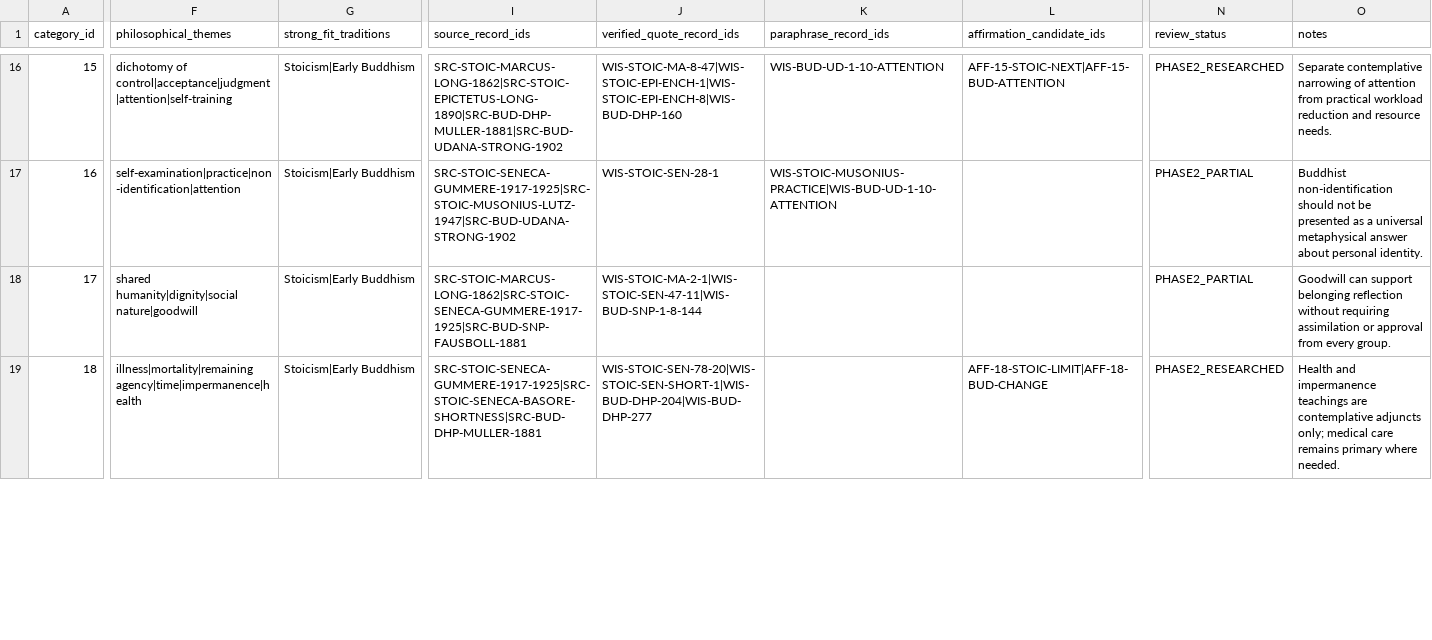
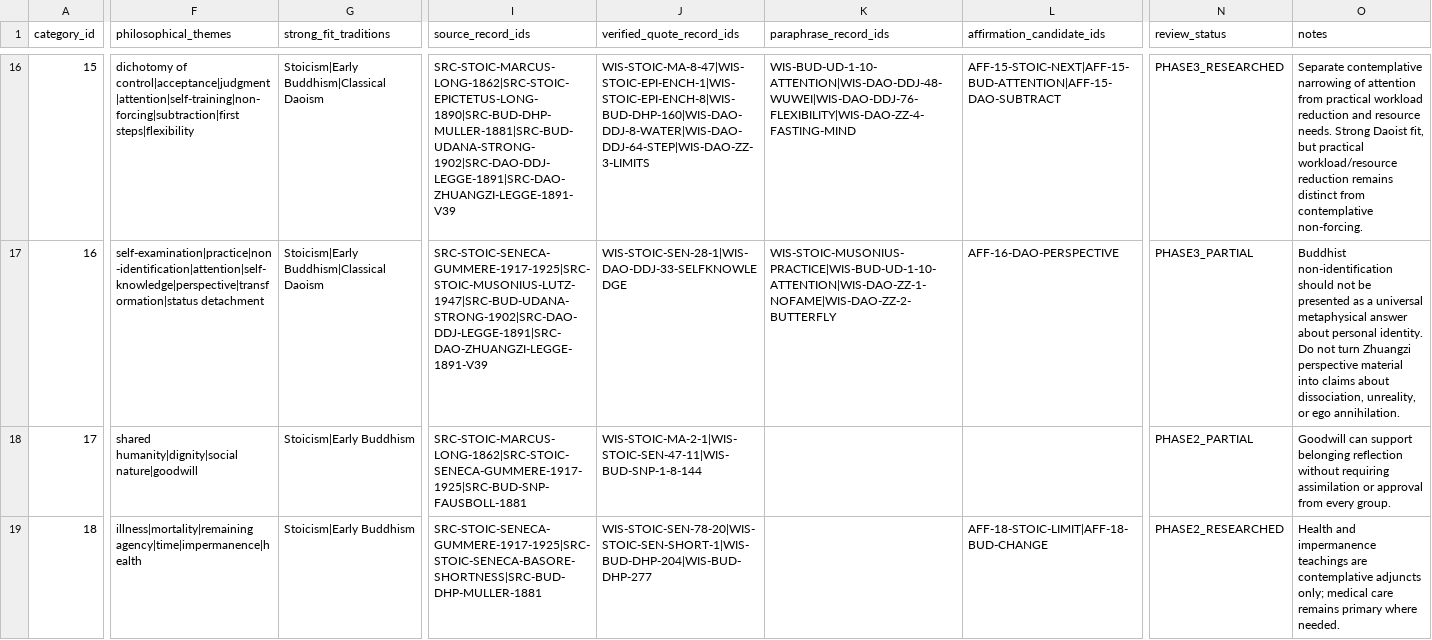
Before and after one commit to thecrewblueprint-glitch/inner-compass, a CSV file: research/wisdom-corpus/category-source-matrix.csv, drawn as a sheet; only a part is shown, gaps mark what is left out; the diff covers the shown part only; the diff names each change by its address in the sheet, - before the commit and + after, or states it on an @@ line.

Commit message:
research: update category matrix for Daoism

```diff
--- a/research/wisdom-corpus/category-source-matrix.csv
+++ b/research/wisdom-corpus/category-source-matrix.csv
-F16 (philosophical_themes): dichotomy of control|acceptance|judgment|attention|self-training
+F16 (philosophical_themes): dichotomy of control|acceptance|judgment|attention|self-training|non-forcing|subtraction|first steps|flexibility
-G16:G17 (strong_fit_traditions): Stoicism|Early Buddhism
+G16:G17 (strong_fit_traditions): Stoicism|Early Buddhism|Classical Daoism
-I16 (source_record_ids): SRC-STOIC-MARCUS-LONG-1862|SRC-STOIC-EPICTETUS-LONG-1890|SRC-BUD-DHP-MULLER-1881|SRC-BUD-UDANA-STRONG-1902
+I16 (source_record_ids): SRC-STOIC-MARCUS-LONG-1862|SRC-STOIC-EPICTETUS-LONG-1890|SRC-BUD-DHP-MULLER-1881|SRC-BUD-UDANA-STRONG-1902|SRC-DAO-DDJ-LEGGE-1891|SRC-DAO-ZHUANGZI-LEGGE-1891-V39
-J16 (verified_quote_record_ids): WIS-STOIC-MA-8-47|WIS-STOIC-EPI-ENCH-1|WIS-STOIC-EPI-ENCH-8|WIS-BUD-DHP-160
+J16 (verified_quote_record_ids): WIS-STOIC-MA-8-47|WIS-STOIC-EPI-ENCH-1|WIS-STOIC-EPI-ENCH-8|WIS-BUD-DHP-160|WIS-DAO-DDJ-8-WATER|WIS-DAO-DDJ-64-STEP|WIS-DAO-ZZ-3-LIMITS
-K16 (paraphrase_record_ids): WIS-BUD-UD-1-10-ATTENTION
+K16 (paraphrase_record_ids): WIS-BUD-UD-1-10-ATTENTION|WIS-DAO-DDJ-48-WUWEI|WIS-DAO-DDJ-76-FLEXIBILITY|WIS-DAO-ZZ-4-FASTING-MIND
-L16 (affirmation_candidate_ids): AFF-15-STOIC-NEXT|AFF-15-BUD-ATTENTION
+L16 (affirmation_candidate_ids): AFF-15-STOIC-NEXT|AFF-15-BUD-ATTENTION|AFF-15-DAO-SUBTRACT
-N16 (review_status): PHASE2_RESEARCHED
+N16 (review_status): PHASE3_RESEARCHED
-O16 (notes): …resource needs.
+O16 (notes): …resource needs. Strong Daoist fit, but practical workload/resource reduction remains distinct from contemplative non-forcing.
-F17 (philosophical_themes): self-examination|practice|non-identification|attention
+F17 (philosophical_themes): self-examination|practice|non-identification|attention|self-knowledge|perspective|transformation|status detachment
-I17 (source_record_ids): SRC-STOIC-SENECA-GUMMERE-1917-1925|SRC-STOIC-MUSONIUS-LUTZ-1947|SRC-BUD-UDANA-STRONG-1902
+I17 (source_record_ids): SRC-STOIC-SENECA-GUMMERE-1917-1925|SRC-STOIC-MUSONIUS-LUTZ-1947|SRC-BUD-UDANA-STRONG-1902|SRC-DAO-DDJ-LEGGE-1891|SRC-DAO-ZHUANGZI-LEGGE-1891-V39
-J17 (verified_quote_record_ids): WIS-STOIC-SEN-28-1
+J17 (verified_quote_record_ids): WIS-STOIC-SEN-28-1|WIS-DAO-DDJ-33-SELFKNOWLEDGE
-K17 (paraphrase_record_ids): WIS-STOIC-MUSONIUS-PRACTICE|WIS-BUD-UD-1-10-ATTENTION
+K17 (paraphrase_record_ids): WIS-STOIC-MUSONIUS-PRACTICE|WIS-BUD-UD-1-10-ATTENTION|WIS-DAO-ZZ-1-NOFAME|WIS-DAO-ZZ-2-BUTTERFLY
-L17 (affirmation_candidate_ids): (empty)
+L17 (affirmation_candidate_ids): AFF-16-DAO-PERSPECTIVE
-N17 (review_status): PHASE2_PARTIAL
+N17 (review_status): PHASE3_PARTIAL
-O17 (notes): …personal identity.
+O17 (notes): …personal identity. Do not turn Zhuangzi perspective material into claims about dissociation, unreality, or ego annihilation.
```
Also changed, not shown: 83 edited cells elsewhere in this file.
